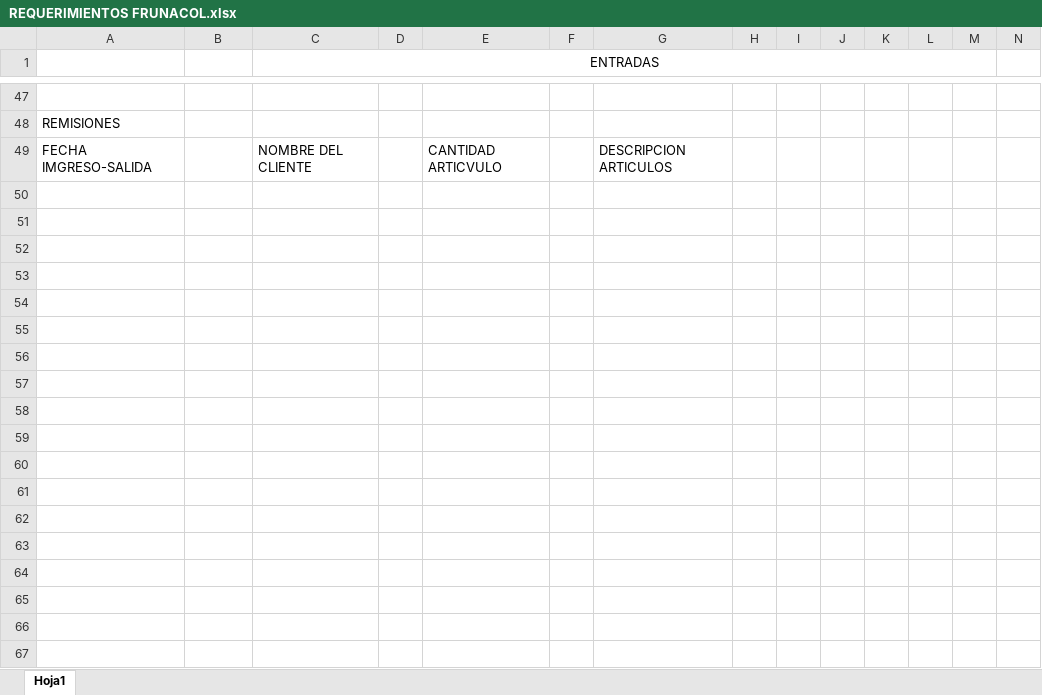
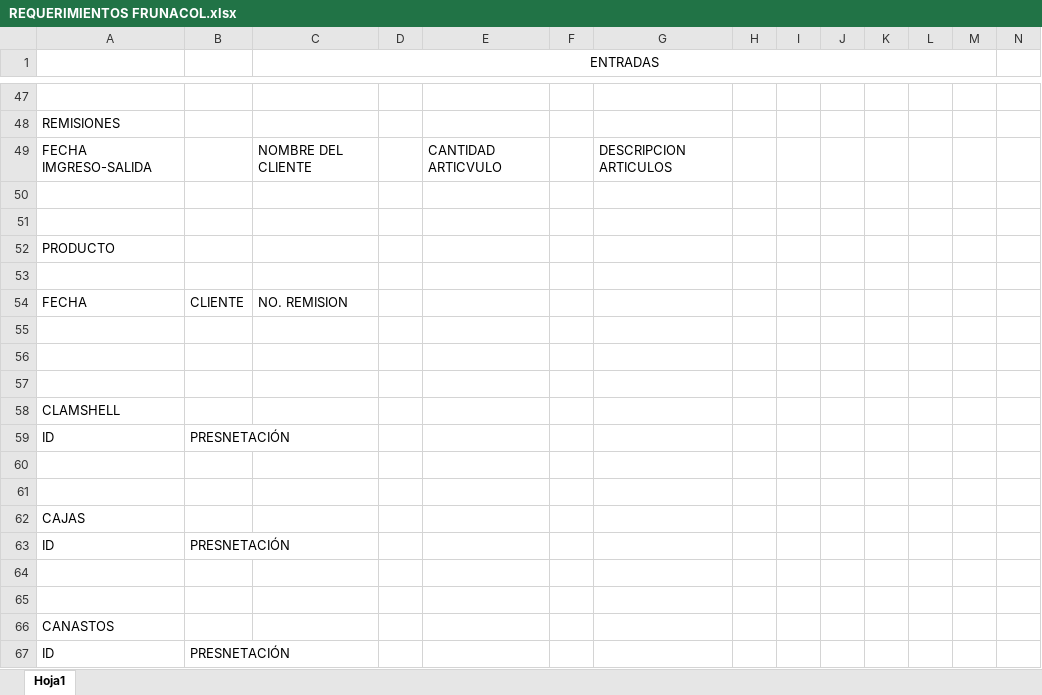
Before and after one commit to Felipe-Villalobos/Frunacol, an Excel workbook: documentación/REQUERIMIENTOS FRUNACOL.xlsx, sheet Hoja1, drawn as a sheet; only a part is shown, gaps mark what is left out; values as stored, in another font and other column widths than the file's, no borders; rows hold the shown columns only; the diff names each change by its address in the sheet, - before the commit and + after, or states it on an @@ line.

```diff
--- a/documentación/REQUERIMIENTOS FRUNACOL.xlsx (sheet Hoja1)
+++ b/documentación/REQUERIMIENTOS FRUNACOL.xlsx (sheet Hoja1)
+row 50: (empty)
+row 51: (empty)
+row 52: PRODUCTO
+row 53: (empty)
+row 54: FECHA | CLIENTE | NO. REMISION
+row 55: (empty)
+row 56: (empty)
+row 57: (empty)
+row 58: CLAMSHELL
+row 59: ID | PRESNETACIÓN
+row 60: (empty)
+row 61: (empty)
+row 62: CAJAS
+row 63: ID | PRESNETACIÓN
+row 64: (empty)
+row 65: (empty)
+row 66: CANASTOS
+row 67: ID | PRESNETACIÓN
```
Also changed, not shown: 6 other files.
